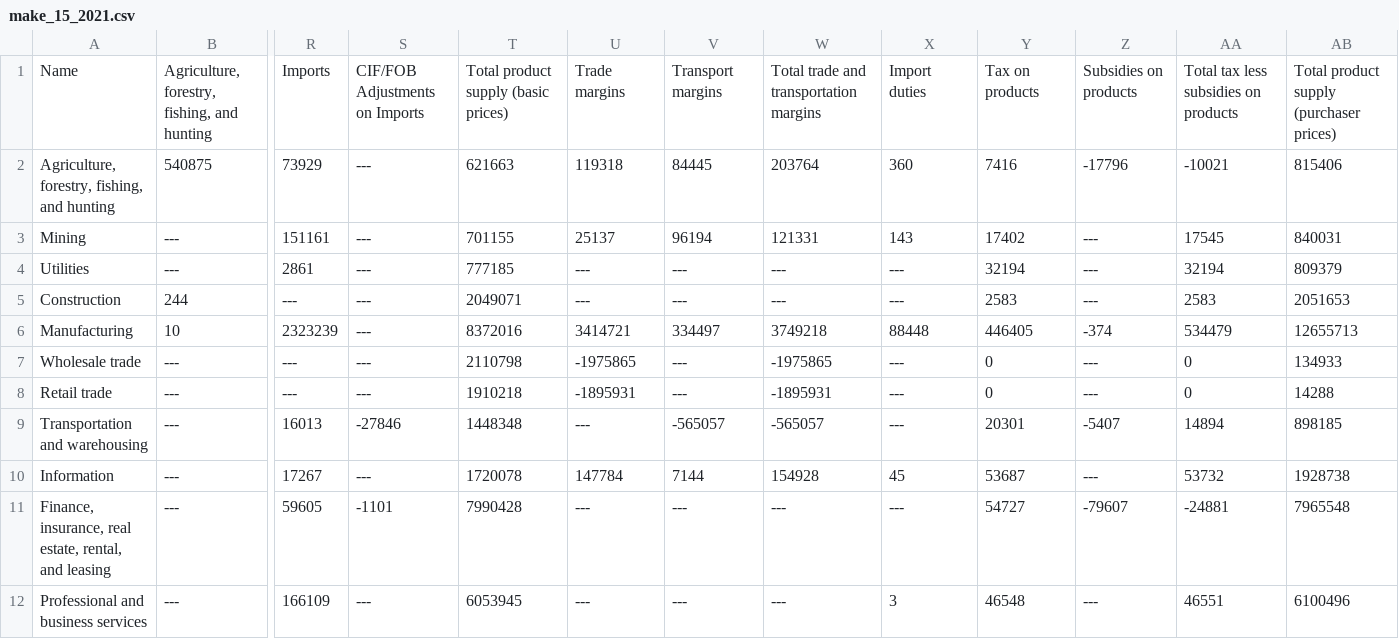
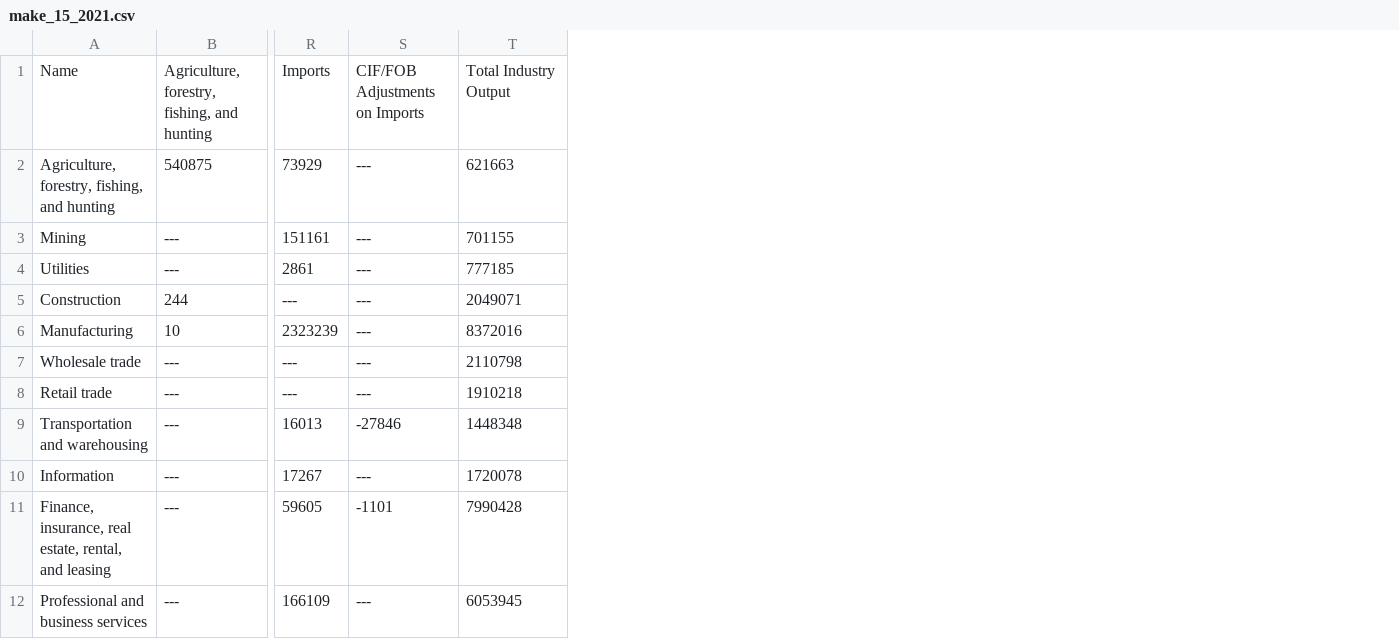
Before and after one commit to QuantEcon/quantecon-book-networks, a CSV file: quantecon_book_networks/data/csv_files/make_15_2021.csv, drawn as a sheet; only a part is shown, gaps mark what is left out; the diff names each change by its address in the sheet, - before the commit and + after, or states it on an @@ line.

```diff
--- a/quantecon_book_networks/data/csv_files/make_15_2021.csv
+++ b/quantecon_book_networks/data/csv_files/make_15_2021.csv
-column U, rows 1-12: Trade margins | 119318 | 25137 | --- | --- | 3414721 | -1975865 | -1895931 | --- | 147784 | --- | ---
-column V, rows 1-12: Transport margins | 84445 | 96194 | --- | --- | 334497 | --- | --- | -565057 | 7144 | --- | ---
-column W, rows 1-12: Total trade and transportation margins | 203764 | 121331 | --- | --- | 3749218 | -1975865 | -1895931 | -565057 | 154928 | --- | ---
-column X, rows 1-12: Import duties | 360 | 143 | --- | --- | 88448 | --- | --- | --- | 45 | --- | 3
-column Y, rows 1-12: Tax on products | 7416 | 17402 | 32194 | 2583 | 446405 | 0 | 0 | 20301 | 53687 | 54727 | 46548
-column Z, rows 1-12: Subsidies on products | -17796 | --- | --- | --- | -374 | --- | --- | -5407 | --- | -79607 | ---
-column AA, rows 1-12: Total tax less subsidies on products | -10021 | 17545 | 32194 | 2583 | 534479 | 0 | 0 | 14894 | 53732 | -24881 | 46551
-column AB, rows 1-12: Total product supply (purchaser prices) | 815406 | 840031 | 809379 | 2051653 | 12655713 | 134933 | 14288 | 898185 | 1928738 | 7965548 | 6100496
-T1: Total product supply (basic prices)
+T1: Total Industry Output
```
Also changed, not shown: quantecon_book_networks/data/csv_files/make_71_2021.csv, quantecon_book_networks/data/csv_files/use_71_2021.csv, 4 other files.
